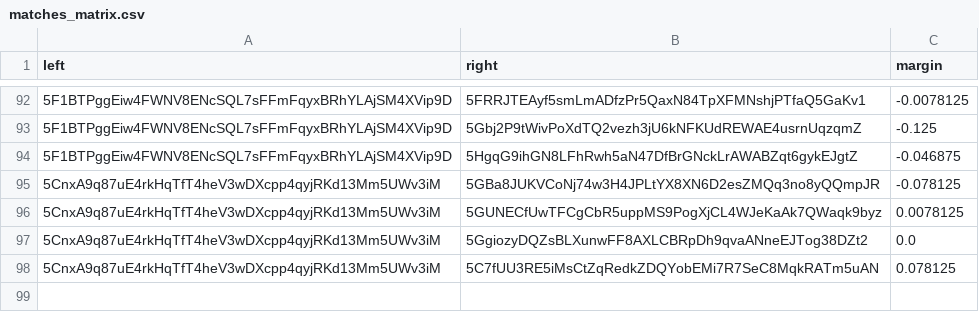
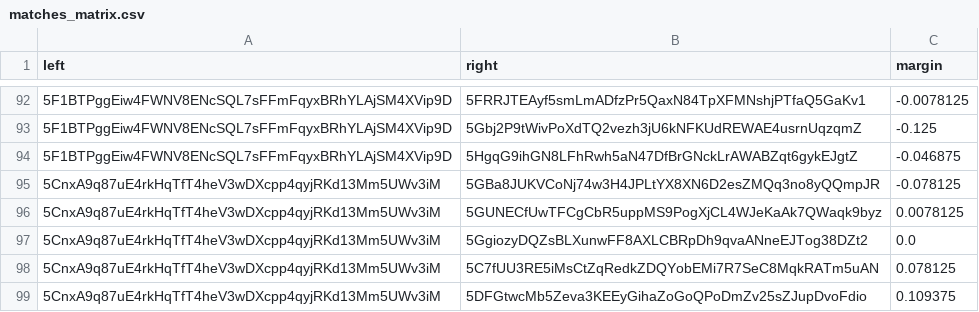
Before and after one commit to 404-Repo/404-competition-2, a CSV file: rounds/58/matches_matrix.csv, drawn as a sheet; only a part is shown, gaps mark what is left out; the diff names each change by its address in the sheet, - before the commit and + after, or states it on an @@ line.

Commit message:
Update matches matrix for round 58

```diff
--- a/rounds/58/matches_matrix.csv
+++ b/rounds/58/matches_matrix.csv
+row 99: 5CnxA9q87uE4rkHqTfT4heV3wDXcpp4qyjRKd13Mm5UWv3iM | 5DFGtwcMb5Zeva3KEEyGihaZoGoQPoDmZv25sZJupDvoFdio | 0.109375
```
